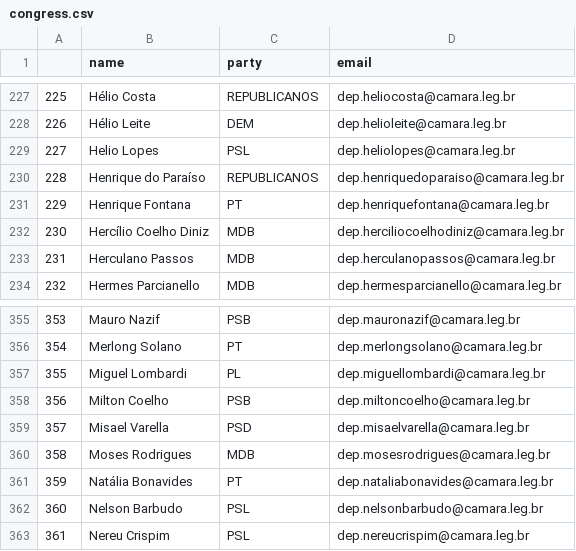
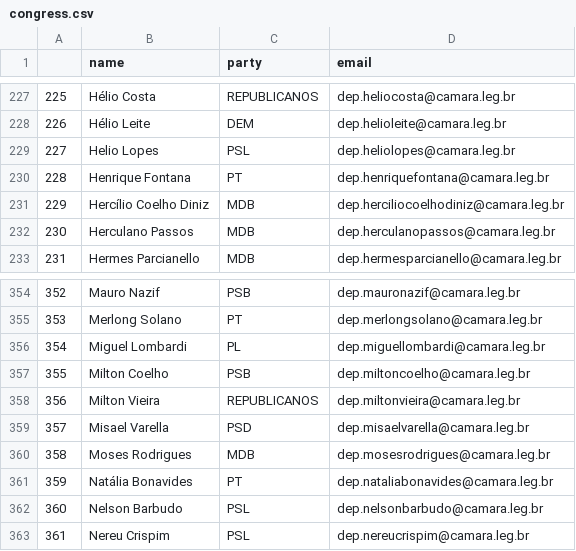
Before and after one commit to 7onn/7onn.github.io, a CSV file: congress.csv, drawn as a sheet; only a part is shown, gaps mark what is left out; removed rows and columns are numbered as before the commit, all else as after; the diff names each change by its address in the sheet, - before the commit and + after, or states it on an @@ line.

Commit message:
Update politicians contact list

```diff
--- a/congress.csv
+++ b/congress.csv
-row 230: 228 | Henrique do Paraíso | REPUBLICANOS | dep.henriquedoparaiso@camara.leg.br
@@ column A renumbered between rows 230 and 357 @@
+row 358: 356 | Milton Vieira | REPUBLICANOS | dep.miltonvieira@camara.leg.br
```
Also changed, not shown: 1 other file.
